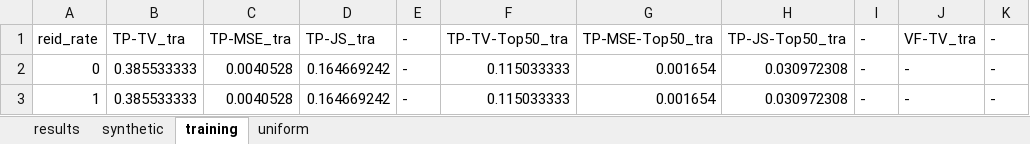
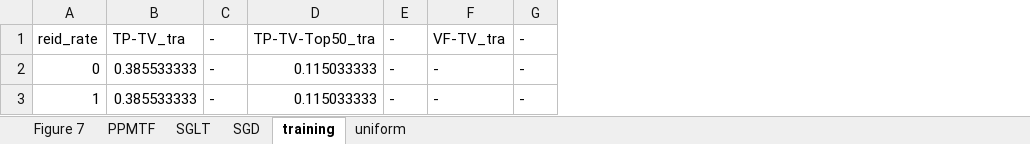
Before and after one commit to PPMTF/PPMTF, an Excel workbook: results/PF/utilpriv.xlsx, sheet training, drawn as a sheet; only a part is shown; values as stored, in another font and other column widths than the file's, no borders; the diff names each change by its address in the sheet, - before the commit and + after, or states it on an @@ line.

Commit message:
Update results

```diff
--- a/results/PF/utilpriv.xlsx (sheet training)
+++ b/results/PF/utilpriv.xlsx (sheet training)
-sheet tab: results
+sheet tab: Figure 7
-sheet tab: synthetic
+sheet tab: PPMTF
+sheet tab: SGLT
+sheet tab: SGD
-column C, rows 1-3: TP-MSE_tra | 0.0040528 | 0.0040528
-column D, rows 1-3: TP-JS_tra | 0.164669242 | 0.164669242
-column G, rows 1-3: TP-MSE-Top50_tra | 0.001654 | 0.001654
-column H, rows 1-3: TP-JS-Top50_tra | 0.030972308 | 0.030972308
```
Also changed, not shown: sheet uniform, charts or pictures, results/FS/utilpriv.xlsx, 20 other files.
